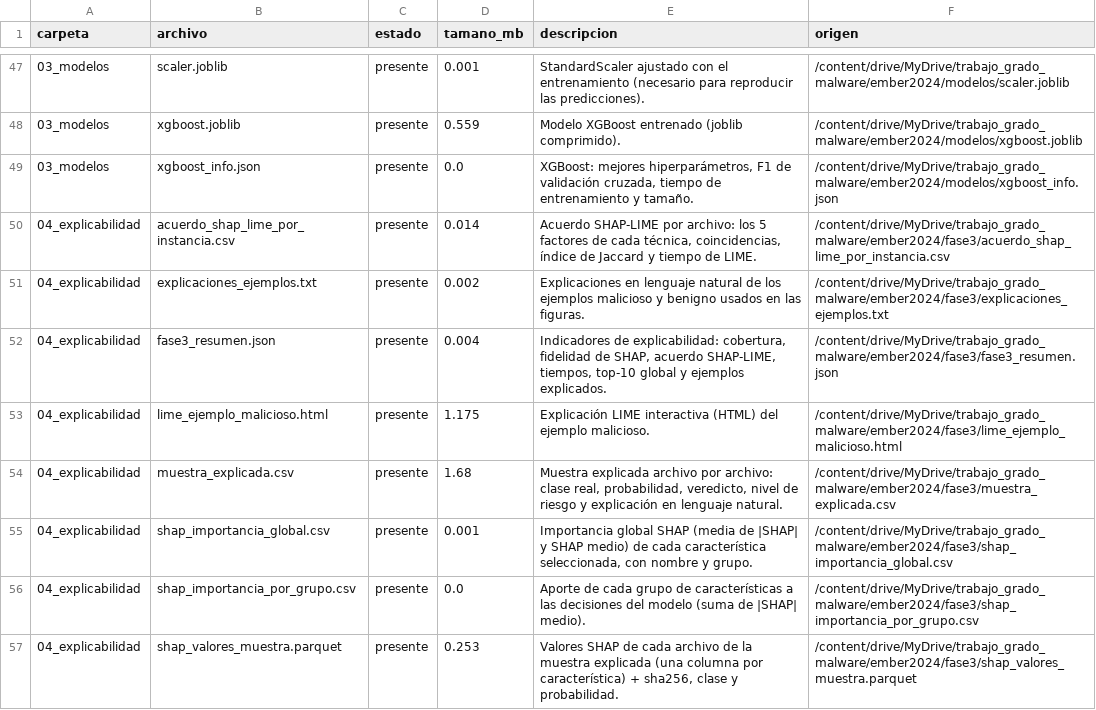
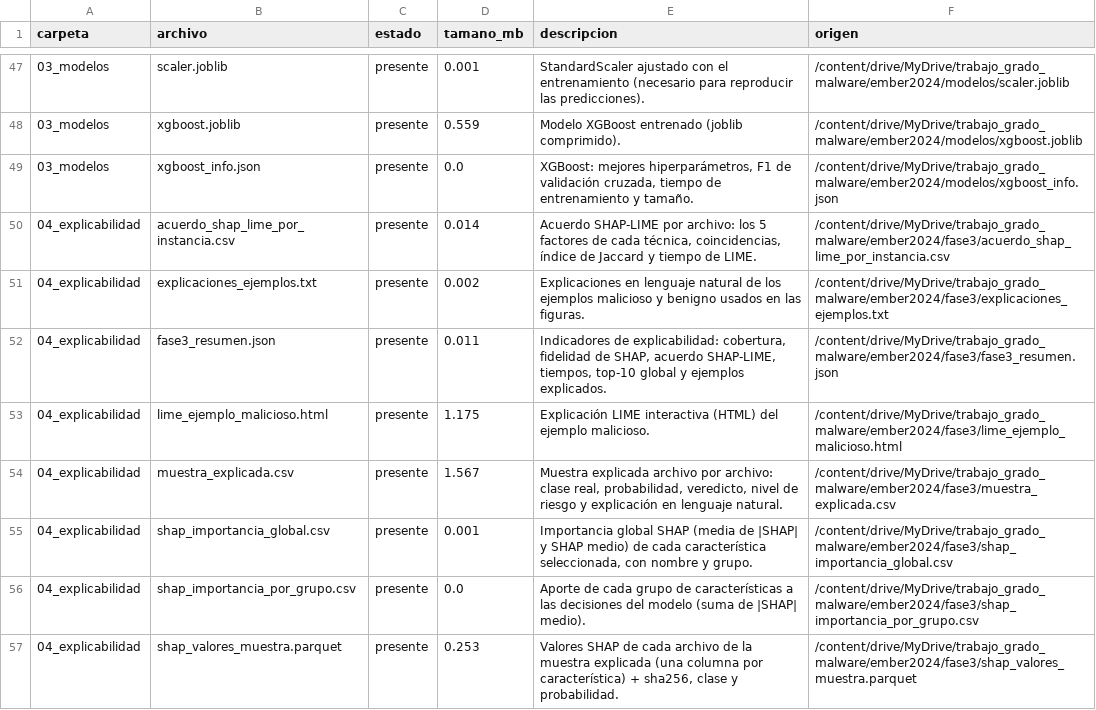
Before and after one commit to jhgar059/repo_proyecto, a CSV file: evidencias/00_indice_evidencias.csv, drawn as a sheet; only a part is shown, gaps mark what is left out; the diff covers the shown part only.

```diff
--- a/evidencias/00_indice_evidencias.csv
+++ b/evidencias/00_indice_evidencias.csv
@@ -51,5 +51,5 @@ carpeta,archivo,estado,tamano_mb,descripcion,origen
 04_explicabilidad,explicaciones_ejemplos.txt,presente,0.002,Explicaciones en lenguaje natural de los ejemplos malicioso y benigno usados en las figuras.,/content/drive/MyDrive/trabajo_grado_malware/ember2024/fase3/explicaciones_ejemplos.txt
-04_explicabilidad,fase3_resumen.json,presente,0.004,"Indicadores de explicabilidad: cobertura, fidelidad de SHAP, acuerdo SHAP-LIME, tiempos, top-10 global y ejemplos explicados.",/content/drive/MyDrive/trabajo_grado_malware/ember2024/fase3/fase3_resumen.json
+04_explicabilidad,fase3_resumen.json,presente,0.011,"Indicadores de explicabilidad: cobertura, fidelidad de SHAP, acuerdo SHAP-LIME, tiempos, top-10 global y ejemplos explicados.",/content/drive/MyDrive/trabajo_grado_malware/ember2024/fase3/fase3_resumen.json
 04_explicabilidad,lime_ejemplo_malicioso.html,presente,1.175,Explicación LIME interactiva (HTML) del ejemplo malicioso.,/content/drive/MyDrive/trabajo_grado_malware/ember2024/fase3/lime_ejemplo_malicioso.html
-04_explicabilidad,muestra_explicada.csv,presente,1.68,"Muestra explicada archivo por archivo: clase real, probabilidad, veredicto, nivel de riesgo y explicación en lenguaje natural.",/content/drive/MyDrive/trabajo_grado_malware/ember2024/fase3/muestra_explicada.csv
+04_explicabilidad,muestra_explicada.csv,presente,1.567,"Muestra explicada archivo por archivo: clase real, probabilidad, veredicto, nivel de riesgo y explicación en lenguaje natural.",/content/drive/MyDrive/trabajo_grado_malware/ember2024/fase3/muestra_explicada.csv
 04_explicabilidad,shap_importancia_global.csv,presente,0.001,"Importancia global SHAP (media de |SHAP| y SHAP medio) de cada característica seleccionada, con nombre y grupo.",/content/drive/MyDrive/trabajo_grado_malware/ember2024/fase3/shap_importancia_global.csv
```
Also changed, not shown: 1 added row and 10 edited cells elsewhere in this file, fase1_seleccion_caracteristicas/caracteristicas_seleccionadas.csv, fase2_entrenamiento_modelos/fase2_comparacion_modelos_completa.csv, 27 other files.
